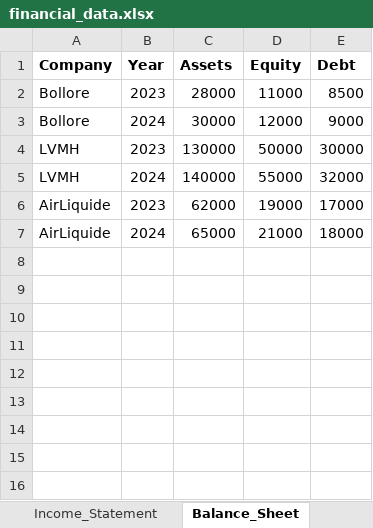
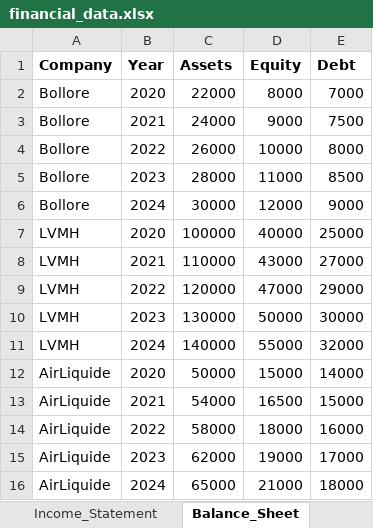
Before and after one commit to SIANA-FI/Corporate-Intelligence-Lab, an Excel workbook: data/financial_data.xlsx, sheet Balance_Sheet, drawn as a sheet; values as stored, in another font and other column widths than the file's, no borders; the diff names each change by its address in the sheet, - before the commit and + after, or states it on an @@ line.

```diff
--- a/data/financial_data.xlsx (sheet Balance_Sheet)
+++ b/data/financial_data.xlsx (sheet Balance_Sheet)
+row 2: Bollore | 2020 | 22000 | 8000 | 7000
+row 3: Bollore | 2021 | 24000 | 9000 | 7500
+row 4: Bollore | 2022 | 26000 | 10000 | 8000
+row 7: LVMH | 2020 | 100000 | 40000 | 25000
+row 8: LVMH | 2021 | 110000 | 43000 | 27000
+row 9: LVMH | 2022 | 120000 | 47000 | 29000
+row 12: AirLiquide | 2020 | 50000 | 15000 | 14000
+row 13: AirLiquide | 2021 | 54000 | 16500 | 15000
+row 14: AirLiquide | 2022 | 58000 | 18000 | 16000
```
Also changed, not shown: sheet Income_Statement, outputs/financial_report.xlsx, 16 other files.
